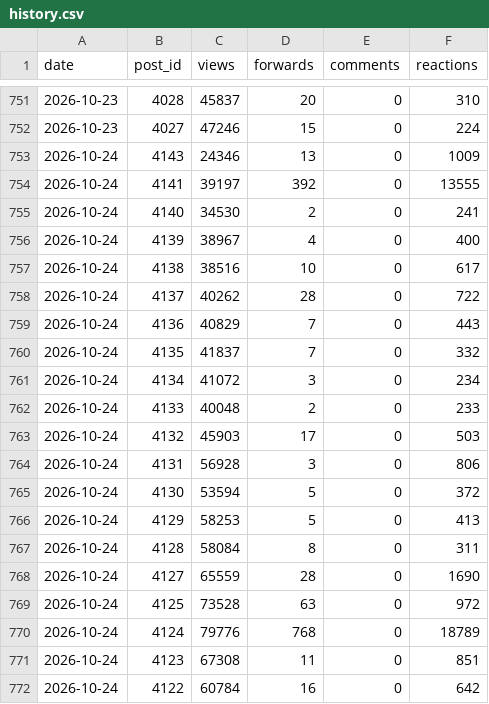
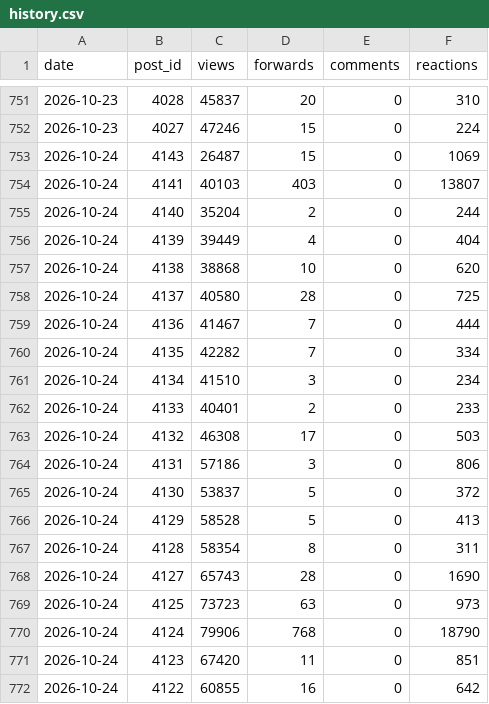
Before and after one commit to LizaMem/mts-tg-stats, a CSV file: docs/history.csv, drawn as a sheet; only a part is shown, gaps mark what is left out; the diff covers the shown part only.

```diff
--- a/docs/history.csv
+++ b/docs/history.csv
@@ -752,21 +752,21 @@ date,post_id,views,forwards,comments,reactions
 2026-10-23,4027,47246,15,0,224
-2026-10-24,4143,24346,13,0,1009
-2026-10-24,4141,39197,392,0,13555
-2026-10-24,4140,34530,2,0,241
-2026-10-24,4139,38967,4,0,400
-2026-10-24,4138,38516,10,0,617
-2026-10-24,4137,40262,28,0,722
-2026-10-24,4136,40829,7,0,443
-2026-10-24,4135,41837,7,0,332
-2026-10-24,4134,41072,3,0,234
-2026-10-24,4133,40048,2,0,233
-2026-10-24,4132,45903,17,0,503
-2026-10-24,4131,56928,3,0,806
-2026-10-24,4130,53594,5,0,372
-2026-10-24,4129,58253,5,0,413
-2026-10-24,4128,58084,8,0,311
-2026-10-24,4127,65559,28,0,1690
-2026-10-24,4125,73528,63,0,972
-2026-10-24,4124,79776,768,0,18789
-2026-10-24,4123,67308,11,0,851
-2026-10-24,4122,60784,16,0,642
+2026-10-24,4143,26487,15,0,1069
+2026-10-24,4141,40103,403,0,13807
+2026-10-24,4140,35204,2,0,244
+2026-10-24,4139,39449,4,0,404
+2026-10-24,4138,38868,10,0,620
+2026-10-24,4137,40580,28,0,725
+2026-10-24,4136,41467,7,0,444
+2026-10-24,4135,42282,7,0,334
+2026-10-24,4134,41510,3,0,234
+2026-10-24,4133,40401,2,0,233
+2026-10-24,4132,46308,17,0,503
+2026-10-24,4131,57186,3,0,806
+2026-10-24,4130,53837,5,0,372
+2026-10-24,4129,58528,5,0,413
+2026-10-24,4128,58354,8,0,311
+2026-10-24,4127,65743,28,0,1690
+2026-10-24,4125,73723,63,0,973
+2026-10-24,4124,79906,768,0,18790
+2026-10-24,4123,67420,11,0,851
+2026-10-24,4122,60855,16,0,642
```
Also changed, not shown: 1 removed row and 56 edited cells elsewhere in this file, docs/posts.csv, docs/subscribers.csv, 1 other file.
